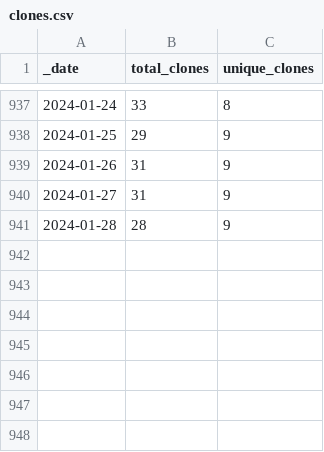
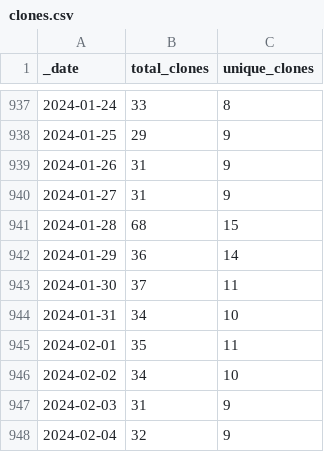
Before and after one commit to AlexRogalskiy/android-patterns, a CSV file: traffic/clones.csv, drawn as a sheet; only a part is shown, gaps mark what is left out.

Commit message:
GitHub traffic

```diff
--- a/traffic/clones.csv
+++ b/traffic/clones.csv
@@ -940,2 +940,9 @@ _date,total_clones,unique_clones
 2024-01-27,31,9
-2024-01-28,28,9
+2024-01-28,68,15
+2024-01-29,36,14
+2024-01-30,37,11
+2024-01-31,34,10
+2024-02-01,35,11
+2024-02-02,34,10
+2024-02-03,31,9
+2024-02-04,32,9
```
Also changed, not shown: 1 other file.
